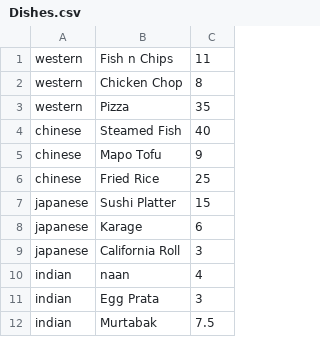
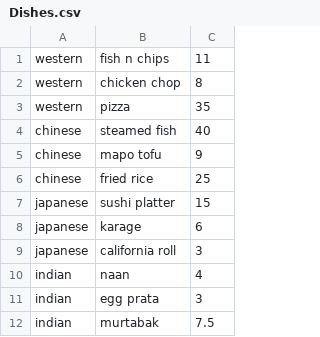
Before and after one commit to ErvinW/DSA_assignment_team6, a CSV file: Dishes.csv, drawn as a sheet.

```diff
--- a/Dishes.csv
+++ b/Dishes.csv
@@ -1,12 +1,12 @@
-western,Fish n Chips,11
-western,Chicken Chop,8
-western,Pizza,35
-chinese,Steamed Fish,40
-chinese,Mapo Tofu,9
-chinese,Fried Rice,25
-japanese,Sushi Platter,15
-japanese,Karage,6
-japanese,California Roll,3
+western,fish n chips,11
+western,chicken chop,8
+western,pizza,35
+chinese,steamed fish,40
+chinese,mapo tofu,9
+chinese,fried rice,25
+japanese,sushi platter,15
+japanese,karage,6
+japanese,california roll,3
 indian,naan,4
-indian,Egg Prata,3
-indian,Murtabak,7.5
+indian,egg prata,3
+indian,murtabak,7.5
```
